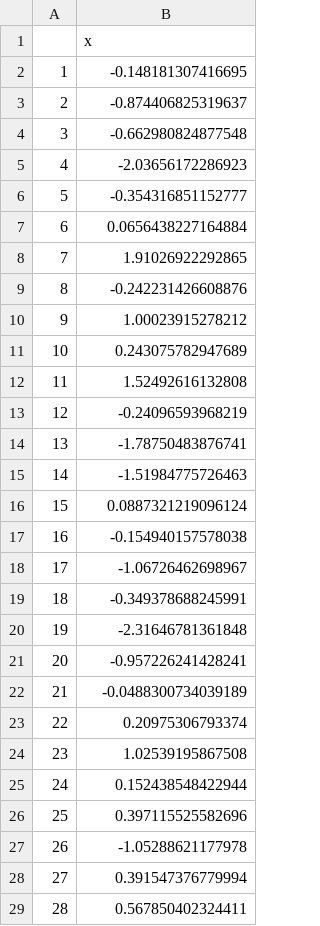
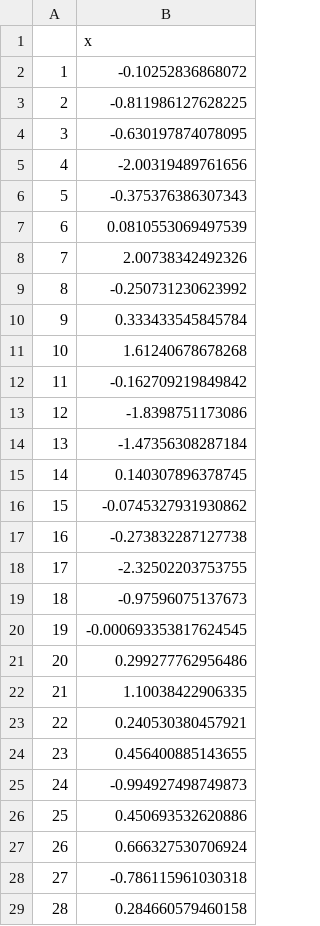
Before and after one commit to IMCBioinformatics/DAAMS, a CSV file: TS/taxa_results/ANCOMBC_sample_fracs.csv, drawn as a sheet; only a part is shown; the diff covers the shown part only.

```diff
--- a/TS/taxa_results/ANCOMBC_sample_fracs.csv
+++ b/TS/taxa_results/ANCOMBC_sample_fracs.csv
@@ -1,29 +1,29 @@
 "","x"
-"1",-0.148181307416695
-"2",-0.874406825319637
-"3",-0.662980824877548
-"4",-2.03656172286923
-"5",-0.354316851152777
-"6",0.0656438227164884
-"7",1.91026922292865
-"8",-0.242231426608876
-"9",1.00023915278212
-"10",0.243075782947689
-"11",1.52492616132808
-"12",-0.24096593968219
-"13",-1.78750483876741
-"14",-1.51984775726463
-"15",0.0887321219096124
-"16",-0.154940157578038
-"17",-1.06726462698967
-"18",-0.349378688245991
-"19",-2.31646781361848
-"20",-0.957226241428241
-"21",-0.0488300734039189
-"22",0.20975306793374
-"23",1.02539195867508
-"24",0.152438548422944
-"25",0.397115525582696
-"26",-1.05288621177978
-"27",0.391547376779994
-"28",0.567850402324411
+"1",-0.10252836868072
+"2",-0.811986127628225
+"3",-0.630197874078095
+"4",-2.00319489761656
+"5",-0.375376386307343
+"6",0.0810553069497539
+"7",2.00738342492326
+"8",-0.250731230623992
+"9",0.333433545845784
+"10",1.61240678678268
+"11",-0.162709219849842
+"12",-1.8398751173086
+"13",-1.47356308287184
+"14",0.140307896378745
+"15",-0.0745327931930862
+"16",-0.273832287127738
+"17",-2.32502203753755
+"18",-0.97596075137673
+"19",-0.000693353817624545
+"20",0.299277762956486
+"21",1.10038422906335
+"22",0.240530380457921
+"23",0.456400885143655
+"24",-0.994927498749873
+"25",0.450693532620886
+"26",0.666327530706924
+"27",-0.786115961030318
+"28",0.284660579460158
```
Also changed, not shown: 3 removed rows and 35 edited cells elsewhere in this file, TS/dAA_microbe_ouput.csv, TS/pathabund_results/ANCOMBC.csv, 17 other files.
